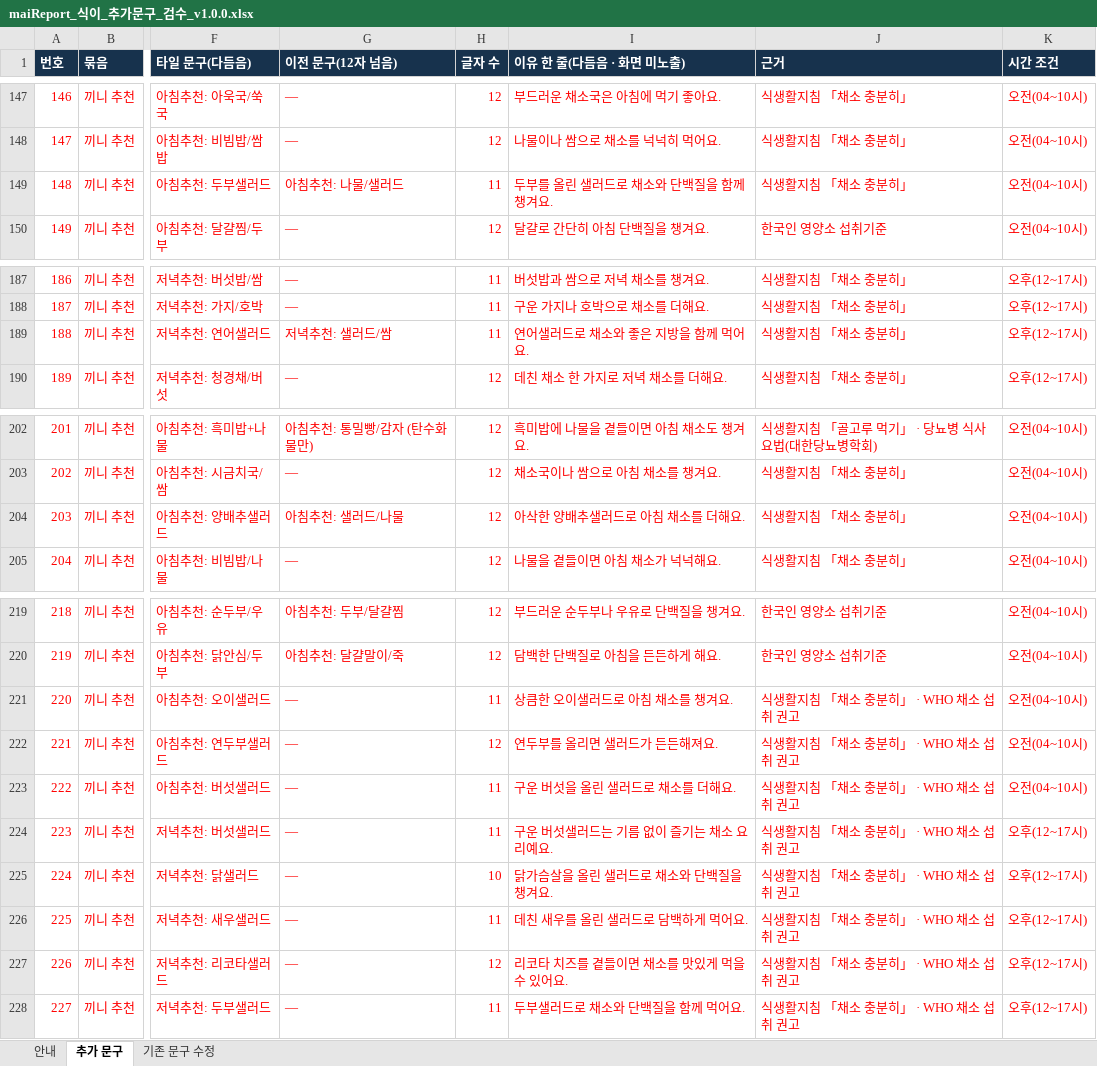
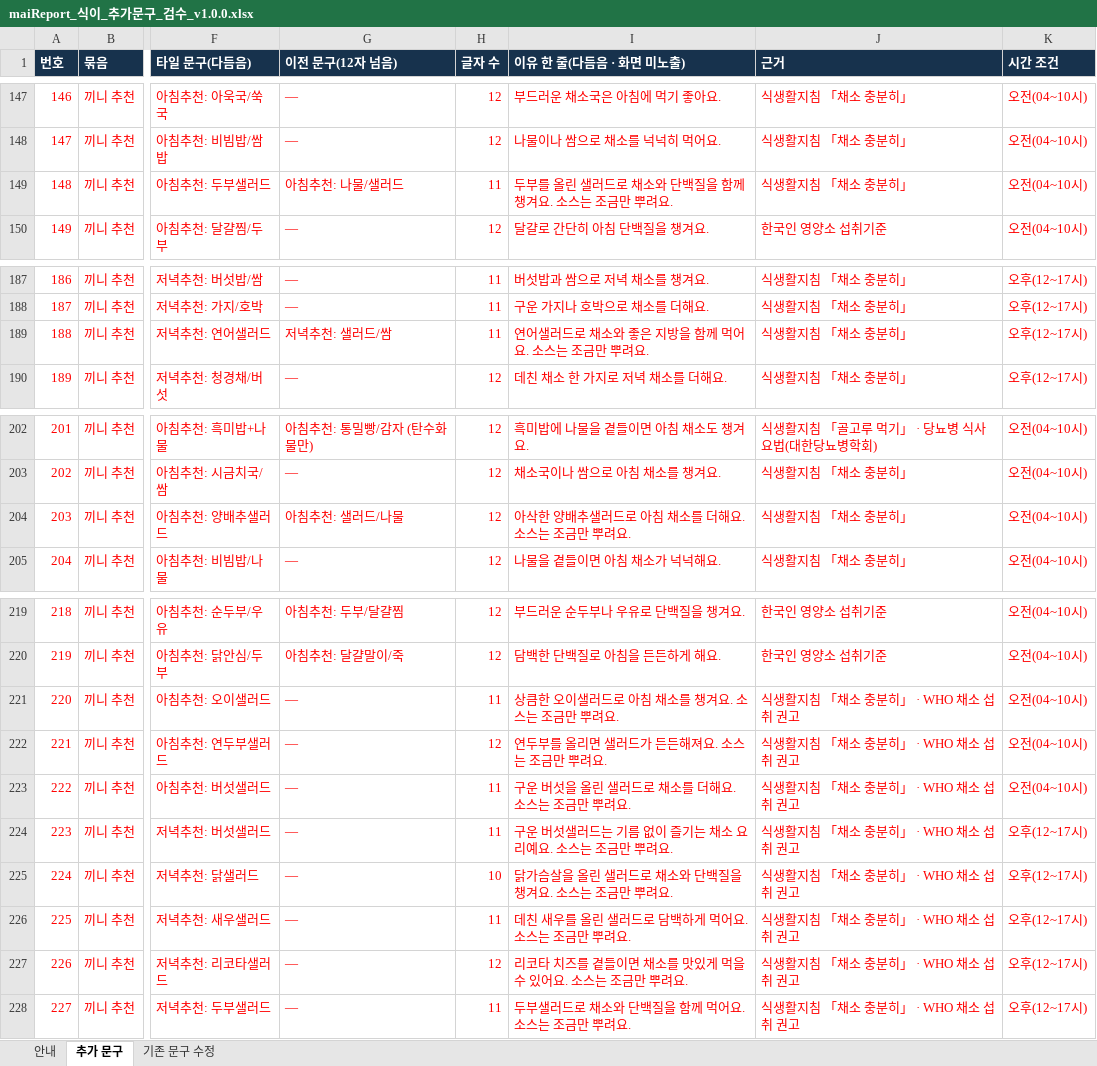
Before and after one commit to srleeinkorea/Project_maiReport, an Excel workbook: outputs/mai-report-policy/식이/maiReport_식이_추가문구_검수_v1.0.0.xlsx, sheet 추가 문구, drawn as a sheet; only a part is shown, gaps mark what is left out; values as stored, in another font and other column widths than the file's, no borders; the diff names each change by its address in the sheet, - before the commit and + after, or states it on an @@ line.

```diff
--- a/outputs/mai-report-policy/식이/maiReport_식이_추가문구_검수_v1.0.0.xlsx (sheet 추가 문구)
+++ b/outputs/mai-report-policy/식이/maiReport_식이_추가문구_검수_v1.0.0.xlsx (sheet 추가 문구)
-I149 (이유 한 줄(다듬음 · 화면 미노출)): 두부를 올린 샐러드로 채소와 단백질을 함께 챙겨요.
+I149 (이유 한 줄(다듬음 · 화면 미노출)): 두부를 올린 샐러드로 채소와 단백질을 함께 챙겨요. 소스는 조금만 뿌려요.
-I189 (이유 한 줄(다듬음 · 화면 미노출)): 연어샐러드로 채소와 좋은 지방을 함께 먹어요.
+I189 (이유 한 줄(다듬음 · 화면 미노출)): 연어샐러드로 채소와 좋은 지방을 함께 먹어요. 소스는 조금만 뿌려요.
-I204 (이유 한 줄(다듬음 · 화면 미노출)): 아삭한 양배추샐러드로 아침 채소를 더해요.
+I204 (이유 한 줄(다듬음 · 화면 미노출)): 아삭한 양배추샐러드로 아침 채소를 더해요. 소스는 조금만 뿌려요.
-I221 (이유 한 줄(다듬음 · 화면 미노출)): 상큼한 오이샐러드로 아침 채소를 챙겨요.
+I221 (이유 한 줄(다듬음 · 화면 미노출)): 상큼한 오이샐러드로 아침 채소를 챙겨요. 소스는 조금만 뿌려요.
-I222 (이유 한 줄(다듬음 · 화면 미노출)): 연두부를 올리면 샐러드가 든든해져요.
+I222 (이유 한 줄(다듬음 · 화면 미노출)): 연두부를 올리면 샐러드가 든든해져요. 소스는 조금만 뿌려요.
-I223 (이유 한 줄(다듬음 · 화면 미노출)): 구운 버섯을 올린 샐러드로 채소를 더해요.
+I223 (이유 한 줄(다듬음 · 화면 미노출)): 구운 버섯을 올린 샐러드로 채소를 더해요. 소스는 조금만 뿌려요.
-I224 (이유 한 줄(다듬음 · 화면 미노출)): 구운 버섯샐러드는 기름 없이 즐기는 채소 요리예요.
+I224 (이유 한 줄(다듬음 · 화면 미노출)): 구운 버섯샐러드는 기름 없이 즐기는 채소 요리예요. 소스는 조금만 뿌려요.
-I225 (이유 한 줄(다듬음 · 화면 미노출)): 닭가슴살을 올린 샐러드로 채소와 단백질을 챙겨요.
+I225 (이유 한 줄(다듬음 · 화면 미노출)): 닭가슴살을 올린 샐러드로 채소와 단백질을 챙겨요. 소스는 조금만 뿌려요.
-I226 (이유 한 줄(다듬음 · 화면 미노출)): 데친 새우를 올린 샐러드로 담백하게 먹어요.
+I226 (이유 한 줄(다듬음 · 화면 미노출)): 데친 새우를 올린 샐러드로 담백하게 먹어요. 소스는 조금만 뿌려요.
-I227 (이유 한 줄(다듬음 · 화면 미노출)): 리코타 치즈를 곁들이면 채소를 맛있게 먹을 수 있어요.
+I227 (이유 한 줄(다듬음 · 화면 미노출)): 리코타 치즈를 곁들이면 채소를 맛있게 먹을 수 있어요. 소스는 조금만 뿌려요.
-I228 (이유 한 줄(다듬음 · 화면 미노출)): 두부샐러드로 채소와 단백질을 함께 먹어요.
+I228 (이유 한 줄(다듬음 · 화면 미노출)): 두부샐러드로 채소와 단백질을 함께 먹어요. 소스는 조금만 뿌려요.
```
